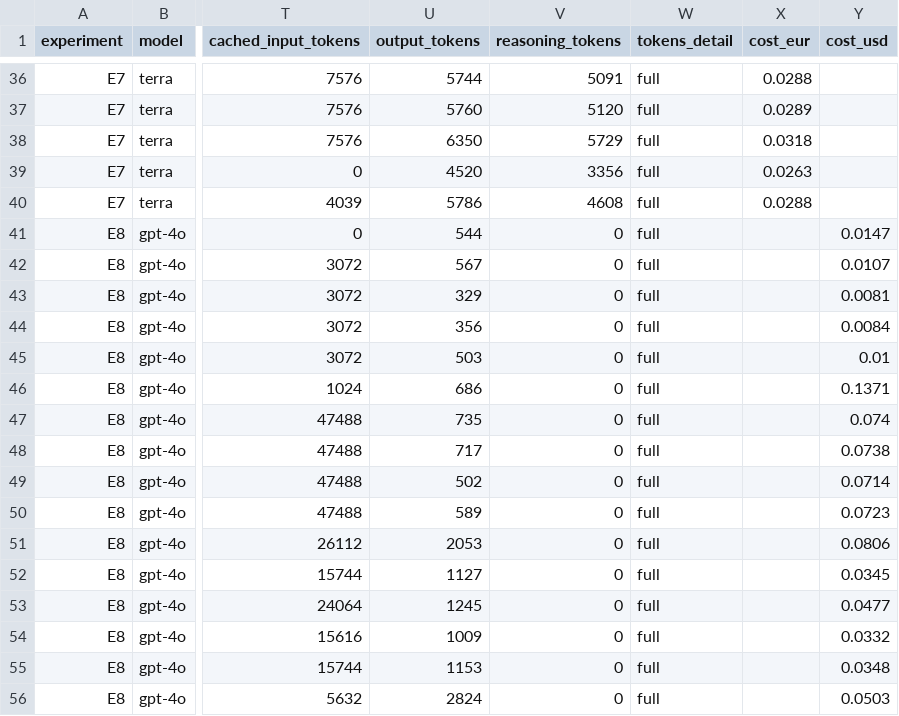
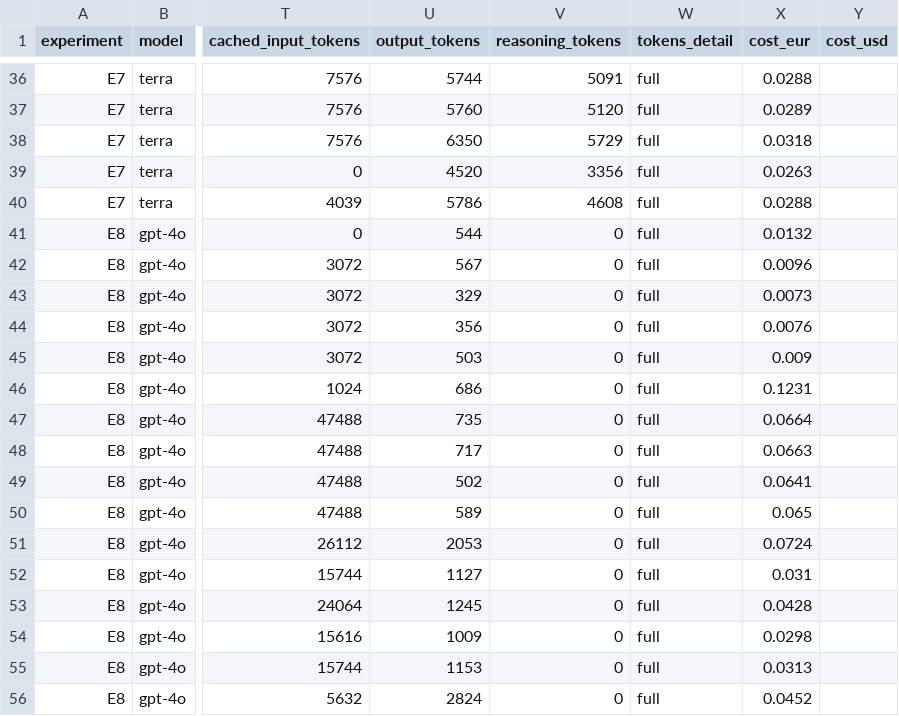
Before and after one commit to GPT-Laboratory/aiming_for_productivity_staff_scheduling_pilot_evaluation, a CSV file: results/rerun_direct_runs.csv, drawn as a sheet; only a part is shown, gaps mark what is left out; the diff covers the shown part only; the diff names each change by its address in the sheet, - before the commit and + after, or states it on an @@ line.

```diff
--- a/results/rerun_direct_runs.csv
+++ b/results/rerun_direct_runs.csv
-X41 (cost_eur): (empty)
+X41 (cost_eur): 0.0132
-Y41 (cost_usd): 0.0147
+Y41 (cost_usd): (empty)
-X42 (cost_eur): (empty)
+X42 (cost_eur): 0.0096
-Y42 (cost_usd): 0.0107
+Y42 (cost_usd): (empty)
-X43 (cost_eur): (empty)
+X43 (cost_eur): 0.0073
-Y43 (cost_usd): 0.0081
+Y43 (cost_usd): (empty)
-X44 (cost_eur): (empty)
+X44 (cost_eur): 0.0076
-Y44 (cost_usd): 0.0084
+Y44 (cost_usd): (empty)
-X45 (cost_eur): (empty)
+X45 (cost_eur): 0.009
-Y45 (cost_usd): 0.01
+Y45 (cost_usd): (empty)
-X46 (cost_eur): (empty)
+X46 (cost_eur): 0.1231
-Y46 (cost_usd): 0.1371
+Y46 (cost_usd): (empty)
-X47 (cost_eur): (empty)
+X47 (cost_eur): 0.0664
-Y47 (cost_usd): 0.074
+Y47 (cost_usd): (empty)
-X48 (cost_eur): (empty)
+X48 (cost_eur): 0.0663
-Y48 (cost_usd): 0.0738
+Y48 (cost_usd): (empty)
-X49 (cost_eur): (empty)
+X49 (cost_eur): 0.0641
-Y49 (cost_usd): 0.0714
+Y49 (cost_usd): (empty)
-X50 (cost_eur): (empty)
+X50 (cost_eur): 0.065
-Y50 (cost_usd): 0.0723
+Y50 (cost_usd): (empty)
-X51 (cost_eur): (empty)
+X51 (cost_eur): 0.0724
-Y51 (cost_usd): 0.0806
+Y51 (cost_usd): (empty)
-X52 (cost_eur): (empty)
+X52 (cost_eur): 0.031
-Y52 (cost_usd): 0.0345
+Y52 (cost_usd): (empty)
-X53 (cost_eur): (empty)
+X53 (cost_eur): 0.0428
-Y53 (cost_usd): 0.0477
+Y53 (cost_usd): (empty)
-X54 (cost_eur): (empty)
+X54 (cost_eur): 0.0298
-Y54 (cost_usd): 0.0332
+Y54 (cost_usd): (empty)
-X55 (cost_eur): (empty)
+X55 (cost_eur): 0.0313
-Y55 (cost_usd): 0.0348
+Y55 (cost_usd): (empty)
-X56 (cost_eur): (empty)
+X56 (cost_eur): 0.0452
-Y56 (cost_usd): 0.0503
+Y56 (cost_usd): (empty)
```
Also changed, not shown: 128 edited cells elsewhere in this file, results/rerun_mas_runs.csv, results/rerun_summary.csv, 1 other file.
